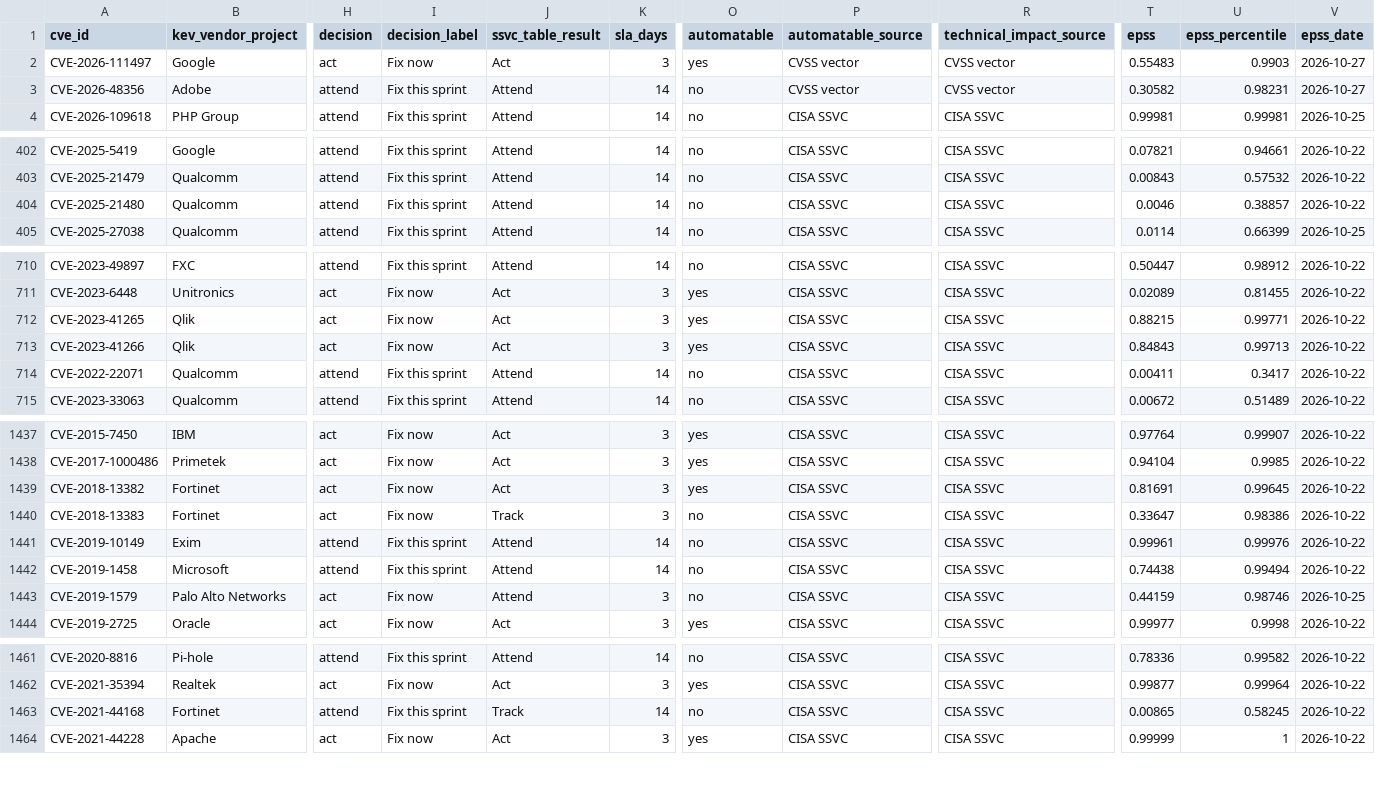
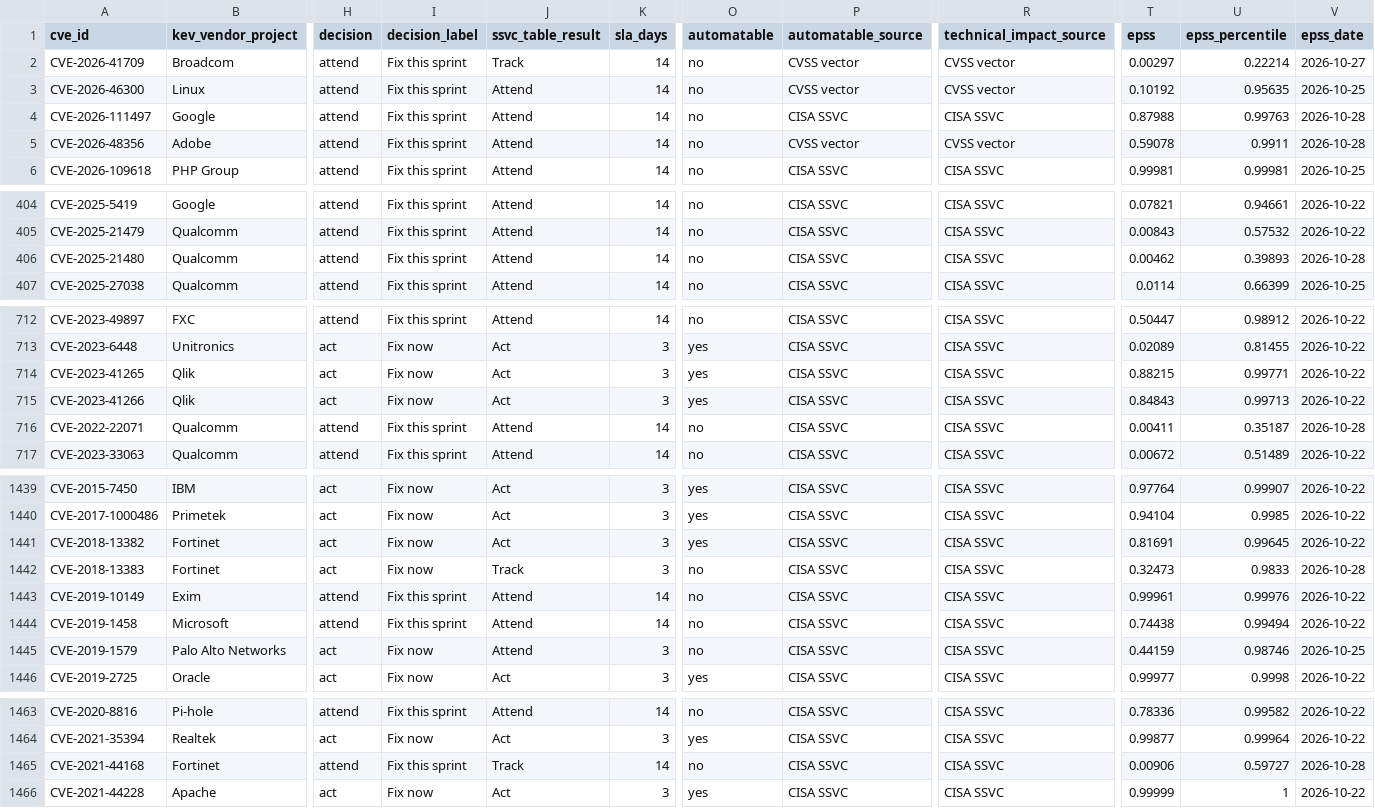
Before and after one commit to jvcr/kev-ssvc-decisions, a CSV file: data/kev.csv, drawn as a sheet; only a part is shown, gaps mark what is left out; addresses are those after the commit; rows hold the shown columns only; the diff covers the shown part only; the diff names each change by its address in the sheet, - before the commit and + after, or states it on an @@ line.

```diff
--- a/data/kev.csv
+++ b/data/kev.csv
+row 2: CVE-2026-41709 | Broadcom | attend | Fix this sprint | Track | 14 | no | CVSS vector | CVSS vector | 0.00297 | 0.22214 | 2026-10-27
+row 3: CVE-2026-46300 | Linux | attend | Fix this sprint | Attend | 14 | no | CVSS vector | CVSS vector | 0.10192 | 0.95635 | 2026-10-25
-H4 (decision): act
+H4 (decision): attend
-I4 (decision_label): Fix now
+I4 (decision_label): Fix this sprint
-J4 (ssvc_table_result): Act
+J4 (ssvc_table_result): Attend
-K4 (sla_days): 3
+K4 (sla_days): 14
-O4 (automatable): yes
+O4 (automatable): no
-P4 (automatable_source): CVSS vector
+P4 (automatable_source): CISA SSVC
-R4 (technical_impact_source): CVSS vector
+R4 (technical_impact_source): CISA SSVC
-T4 (epss): 0.55483
+T4 (epss): 0.87988
-U4 (epss_percentile): 0.9903
+U4 (epss_percentile): 0.99763
-V4:V5 (epss_date): 2026-10-27
+V4:V5 (epss_date): 2026-10-28
-T5 (epss): 0.30582
+T5 (epss): 0.59078
-U5 (epss_percentile): 0.98231
+U5 (epss_percentile): 0.9911
-T406 (epss): 0.0046
+T406 (epss): 0.00462
-U406 (epss_percentile): 0.38857
+U406 (epss_percentile): 0.39893
-V406 (epss_date): 2026-10-22
+V406 (epss_date): 2026-10-28
-U716 (epss_percentile): 0.3417
+U716 (epss_percentile): 0.35187
-V716 (epss_date): 2026-10-22
+V716 (epss_date): 2026-10-28
-T1442 (epss): 0.33647
+T1442 (epss): 0.32473
-U1442 (epss_percentile): 0.98386
+U1442 (epss_percentile): 0.9833
-V1442 (epss_date): 2026-10-22
+V1442 (epss_date): 2026-10-28
-T1465 (epss): 0.00865
+T1465 (epss): 0.00906
-U1465 (epss_percentile): 0.58245
+U1465 (epss_percentile): 0.59727
-V1465 (epss_date): 2026-10-22
+V1465 (epss_date): 2026-10-28
```
Also changed, not shown: 2 edited cells elsewhere in this file, 2 other files.
